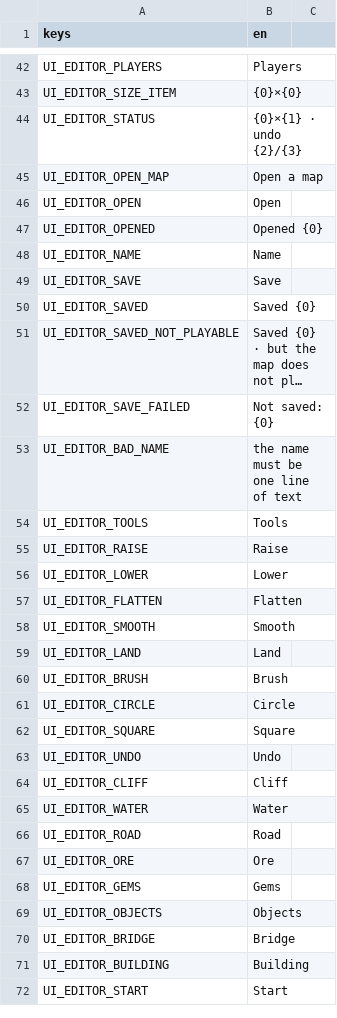
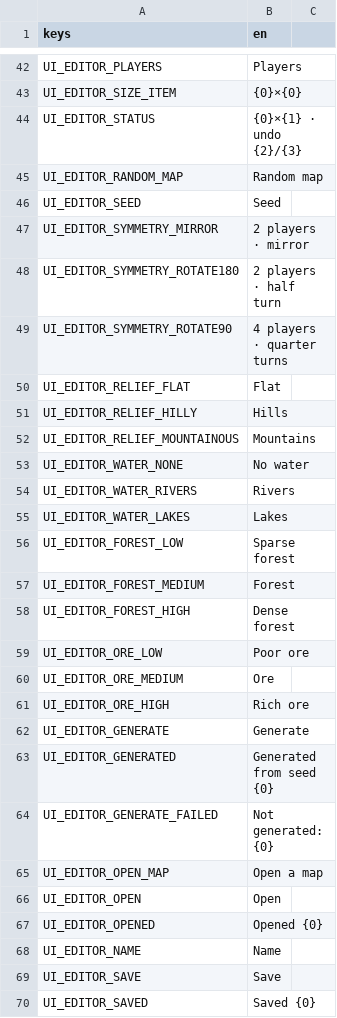
Before and after one commit to MidoMiddle/Red-Alert-2-godot-muiltiplayer-not-original, a CSV file: game/localization/en.csv, drawn as a sheet; only a part is shown, gaps mark what is left out; the shorter side is filled out with more unchanged rows; long unchanged cells end in …; the diff names each change by its address in the sheet, - before the commit and + after, or states it on an @@ line.

```diff
--- a/game/localization/en.csv
+++ b/game/localization/en.csv
+row 45: UI_EDITOR_RANDOM_MAP | Random map
+row 46: UI_EDITOR_SEED | Seed
+row 47: UI_EDITOR_SYMMETRY_MIRROR | 2 players · mirror
+row 48: UI_EDITOR_SYMMETRY_ROTATE180 | 2 players · half turn
+row 49: UI_EDITOR_SYMMETRY_ROTATE90 | 4 players · quarter turns
+row 50: UI_EDITOR_RELIEF_FLAT | Flat
+row 51: UI_EDITOR_RELIEF_HILLY | Hills
+row 52: UI_EDITOR_RELIEF_MOUNTAINOUS | Mountains
+row 53: UI_EDITOR_WATER_NONE | No water
+row 54: UI_EDITOR_WATER_RIVERS | Rivers
+row 55: UI_EDITOR_WATER_LAKES | Lakes
+row 56: UI_EDITOR_FOREST_LOW | Sparse forest
+row 57: UI_EDITOR_FOREST_MEDIUM | Forest
+row 58: UI_EDITOR_FOREST_HIGH | Dense forest
+row 59: UI_EDITOR_ORE_LOW | Poor ore
+row 60: UI_EDITOR_ORE_MEDIUM | Ore
+row 61: UI_EDITOR_ORE_HIGH | Rich ore
+row 62: UI_EDITOR_GENERATE | Generate
+row 63: UI_EDITOR_GENERATED | Generated from seed {0}
+row 64: UI_EDITOR_GENERATE_FAILED | Not generated: {0}
```
Also changed, not shown: 25 other files.
